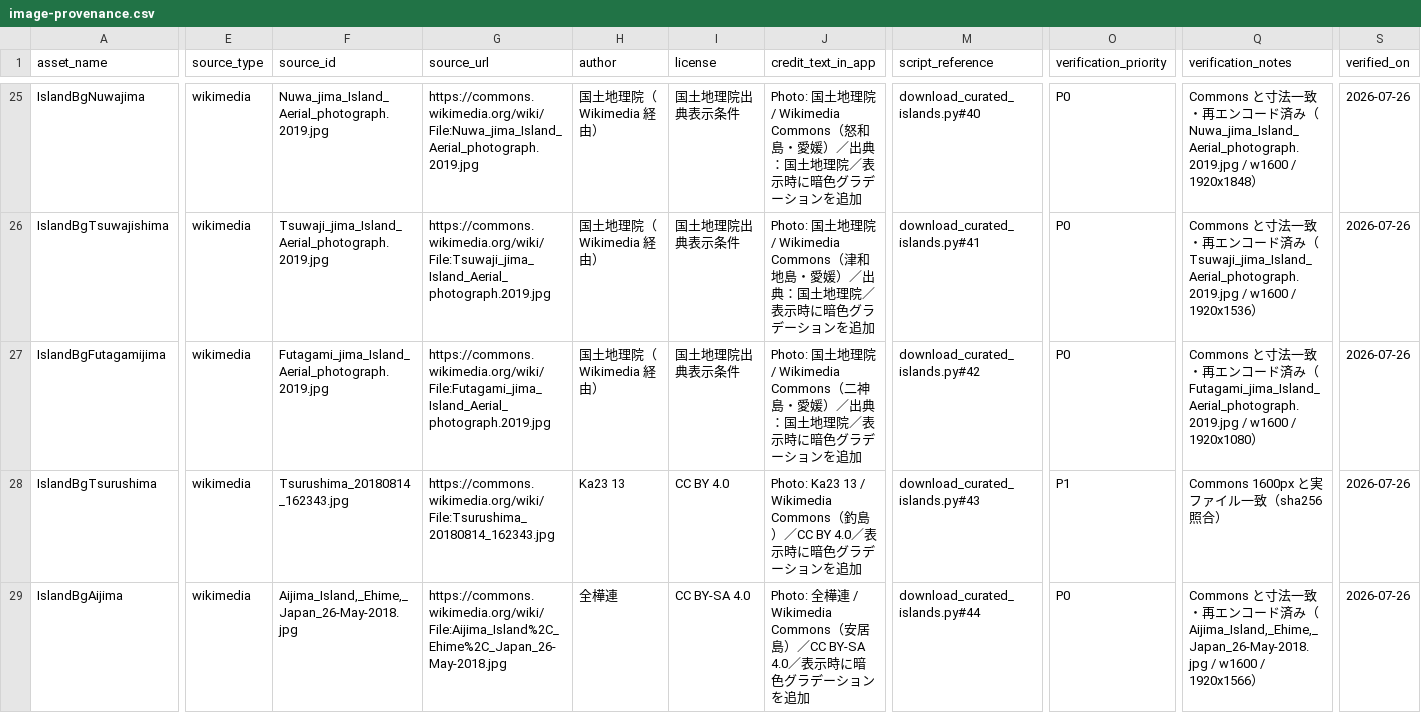
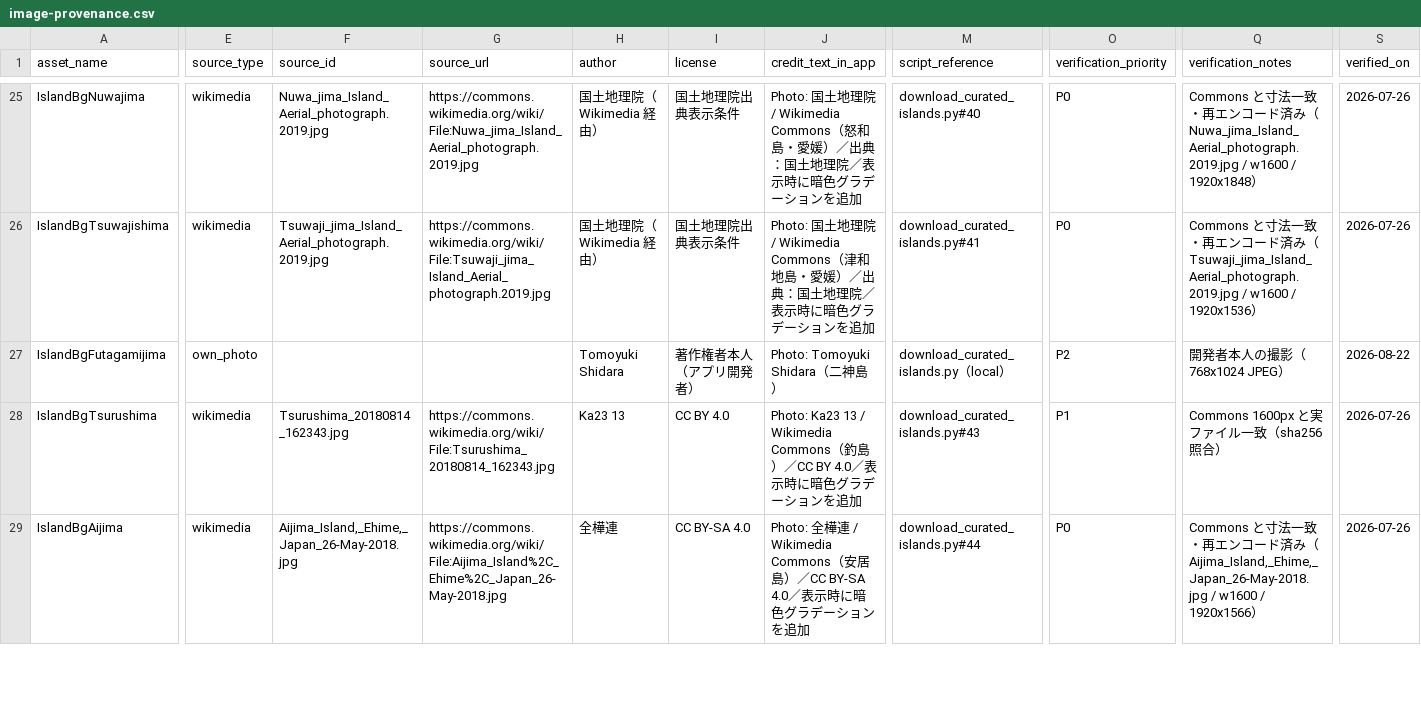
Before and after one commit to oooopq/island-base, a CSV file: docs/image-provenance.csv, drawn as a sheet; only a part is shown, gaps mark what is left out; the diff names each change by its address in the sheet, - before the commit and + after, or states it on an @@ line.

```diff
--- a/docs/image-provenance.csv
+++ b/docs/image-provenance.csv
-E27 (source_type): wikimedia
+E27 (source_type): own_photo
-F27 (source_id): Futagami_jima_Island_Aerial_photograph.2019.jpg
+F27 (source_id): (empty)
-G27 (source_url): https://commons.wikimedia.org/wiki/File:Futagami_jima_Island_Aerial_photograph.2019.jpg
+G27 (source_url): (empty)
-H27 (author): 国土地理院（Wikimedia 経由）
+H27 (author): Tomoyuki Shidara
-I27 (license): 国土地理院出典表示条件
+I27 (license): 著作権者本人（アプリ開発者）
-J27 (credit_text_in_app): Photo: 国土地理院 / Wikimedia Commons（二神島・愛媛）／出典：国土地理院／表示時に暗色グラデーションを追加
+J27 (credit_text_in_app): Photo: Tomoyuki Shidara（二神島）
-M27 (script_reference): download_curated_islands.py#42
+M27 (script_reference): download_curated_islands.py（local）
-O27 (verification_priority): P0
+O27 (verification_priority): P2
-Q27 (verification_notes): Commons と寸法一致・再エンコード済み（Futagami_jima_Island_Aerial_photograph.2019.jpg / w1600 / 1920x1080）
+Q27 (verification_notes): 開発者本人の撮影（768x1024 JPEG）
-S27 (verified_on): 2026-07-26
+S27 (verified_on): 2026-08-22
```
Also changed, not shown: 6 other files.
